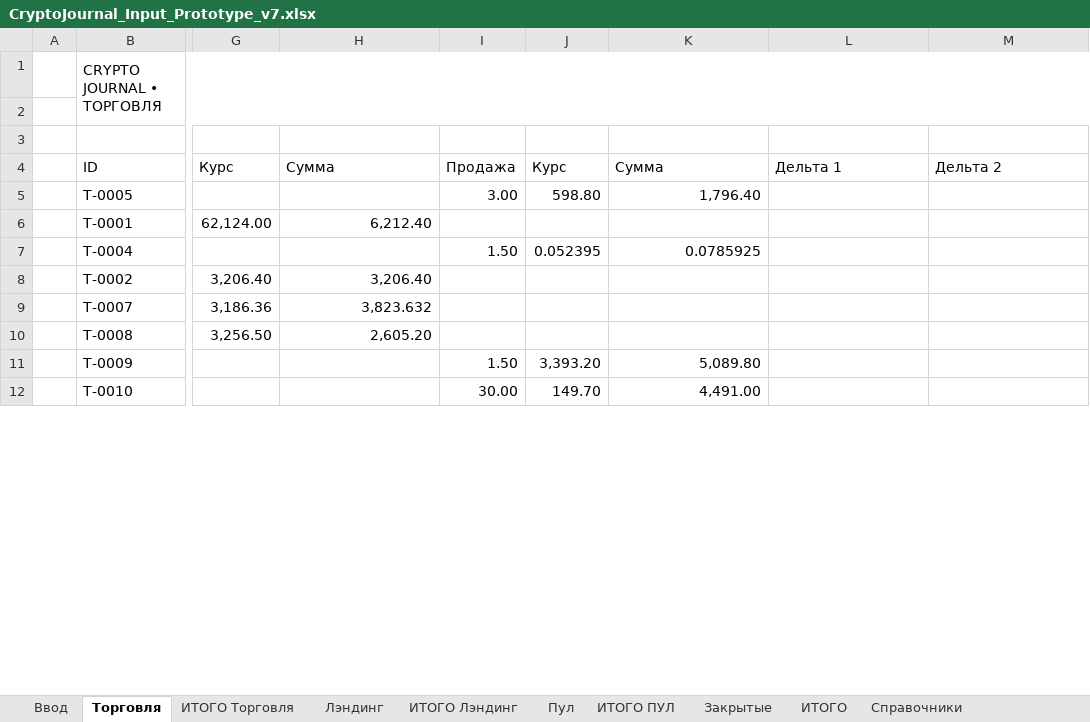
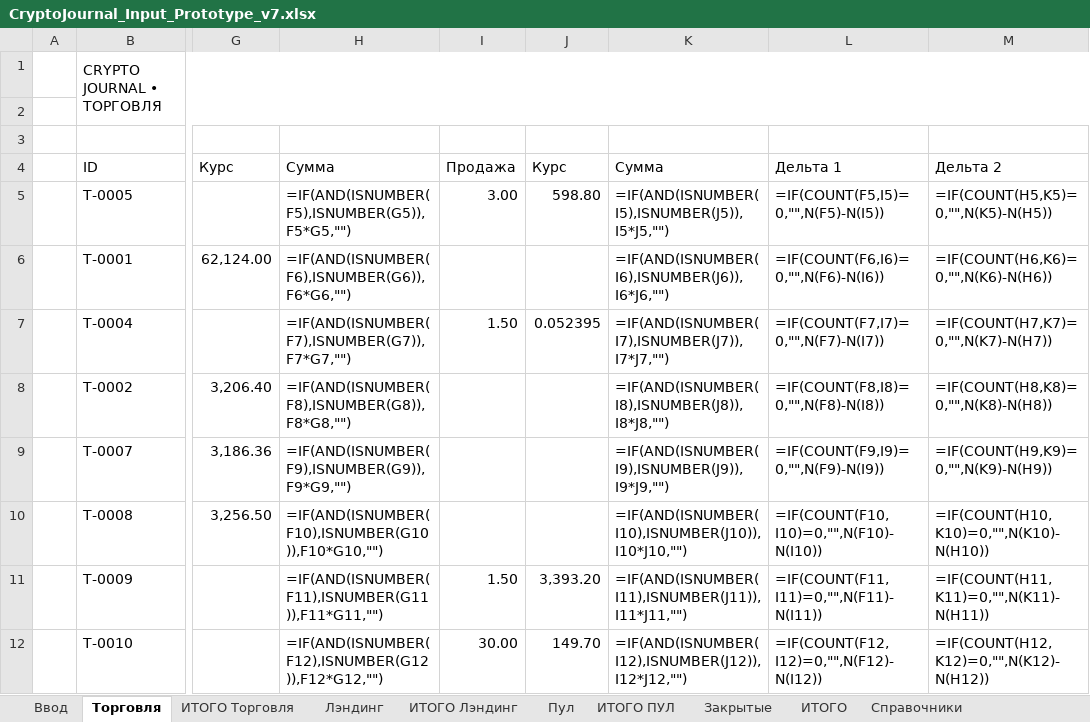
Before and after one commit to olegsh247-stack/CRYPTO-JOURNAL, an Excel workbook: CryptoJournal_Input_Prototype_v7.xlsx, sheet Торговля, drawn as a sheet; only a part is shown, gaps mark what is left out; values as stored, in another font and other column widths than the file's, no cell formats; formulas without a stored value are shown as written; conditional formats not drawn; the diff covers the shown part only; the diff names each change by its address in the sheet, - before the commit and + after, or states it on an @@ line.

```diff
--- a/CryptoJournal_Input_Prototype_v7.xlsx (sheet Торговля)
+++ b/CryptoJournal_Input_Prototype_v7.xlsx (sheet Торговля)
-H5 (Сумма): (empty)
+H5 (Сумма): =IF(AND(ISNUMBER(F5),ISNUMBER(G5)),F5*G5,"")
-K5 (Сумма): 1,796.40
+K5 (Сумма): =IF(AND(ISNUMBER(I5),ISNUMBER(J5)),I5*J5,"")
-L5 (Дельта 1): (empty)
+L5 (Дельта 1): =IF(COUNT(F5,I5)=0,"",N(F5)-N(I5))
-M5 (Дельта 2): (empty)
+M5 (Дельта 2): =IF(COUNT(H5,K5)=0,"",N(K5)-N(H5))
-H6 (Сумма): 6,212.40
+H6 (Сумма): =IF(AND(ISNUMBER(F6),ISNUMBER(G6)),F6*G6,"")
-K6 (Сумма): (empty)
+K6 (Сумма): =IF(AND(ISNUMBER(I6),ISNUMBER(J6)),I6*J6,"")
-L6 (Дельта 1): (empty)
+L6 (Дельта 1): =IF(COUNT(F6,I6)=0,"",N(F6)-N(I6))
-M6 (Дельта 2): (empty)
+M6 (Дельта 2): =IF(COUNT(H6,K6)=0,"",N(K6)-N(H6))
-H7 (Сумма): (empty)
+H7 (Сумма): =IF(AND(ISNUMBER(F7),ISNUMBER(G7)),F7*G7,"")
-K7 (Сумма): 0.0785925
+K7 (Сумма): =IF(AND(ISNUMBER(I7),ISNUMBER(J7)),I7*J7,"")
-L7 (Дельта 1): (empty)
+L7 (Дельта 1): =IF(COUNT(F7,I7)=0,"",N(F7)-N(I7))
-M7 (Дельта 2): (empty)
+M7 (Дельта 2): =IF(COUNT(H7,K7)=0,"",N(K7)-N(H7))
-H8 (Сумма): 3,206.40
+H8 (Сумма): =IF(AND(ISNUMBER(F8),ISNUMBER(G8)),F8*G8,"")
-K8 (Сумма): (empty)
+K8 (Сумма): =IF(AND(ISNUMBER(I8),ISNUMBER(J8)),I8*J8,"")
-L8 (Дельта 1): (empty)
+L8 (Дельта 1): =IF(COUNT(F8,I8)=0,"",N(F8)-N(I8))
-M8 (Дельта 2): (empty)
+M8 (Дельта 2): =IF(COUNT(H8,K8)=0,"",N(K8)-N(H8))
-H9 (Сумма): 3,823.632
+H9 (Сумма): =IF(AND(ISNUMBER(F9),ISNUMBER(G9)),F9*G9,"")
-K9 (Сумма): (empty)
+K9 (Сумма): =IF(AND(ISNUMBER(I9),ISNUMBER(J9)),I9*J9,"")
-L9 (Дельта 1): (empty)
+L9 (Дельта 1): =IF(COUNT(F9,I9)=0,"",N(F9)-N(I9))
-M9 (Дельта 2): (empty)
+M9 (Дельта 2): =IF(COUNT(H9,K9)=0,"",N(K9)-N(H9))
-H10 (Сумма): 2,605.20
+H10 (Сумма): =IF(AND(ISNUMBER(F10),ISNUMBER(G10)),F10*G10,"")
-K10 (Сумма): (empty)
+K10 (Сумма): =IF(AND(ISNUMBER(I10),ISNUMBER(J10)),I10*J10,"")
-L10 (Дельта 1): (empty)
+L10 (Дельта 1): =IF(COUNT(F10,I10)=0,"",N(F10)-N(I10))
-M10 (Дельта 2): (empty)
+M10 (Дельта 2): =IF(COUNT(H10,K10)=0,"",N(K10)-N(H10))
-H11 (Сумма): (empty)
+H11 (Сумма): =IF(AND(ISNUMBER(F11),ISNUMBER(G11)),F11*G11,"")
-K11 (Сумма): 5,089.80
+K11 (Сумма): =IF(AND(ISNUMBER(I11),ISNUMBER(J11)),I11*J11,"")
-L11 (Дельта 1): (empty)
+L11 (Дельта 1): =IF(COUNT(F11,I11)=0,"",N(F11)-N(I11))
-M11 (Дельта 2): (empty)
+M11 (Дельта 2): =IF(COUNT(H11,K11)=0,"",N(K11)-N(H11))
-H12 (Сумма): (empty)
+H12 (Сумма): =IF(AND(ISNUMBER(F12),ISNUMBER(G12)),F12*G12,"")
-K12 (Сумма): 4,491.00
+K12 (Сумма): =IF(AND(ISNUMBER(I12),ISNUMBER(J12)),I12*J12,"")
-L12 (Дельта 1): (empty)
+L12 (Дельта 1): =IF(COUNT(F12,I12)=0,"",N(F12)-N(I12))
-M12 (Дельта 2): (empty)
+M12 (Дельта 2): =IF(COUNT(H12,K12)=0,"",N(K12)-N(H12))
```
Also changed, not shown: 2 added rows and 8 edited cells elsewhere in this sheet, cell formats, 2 other files.
